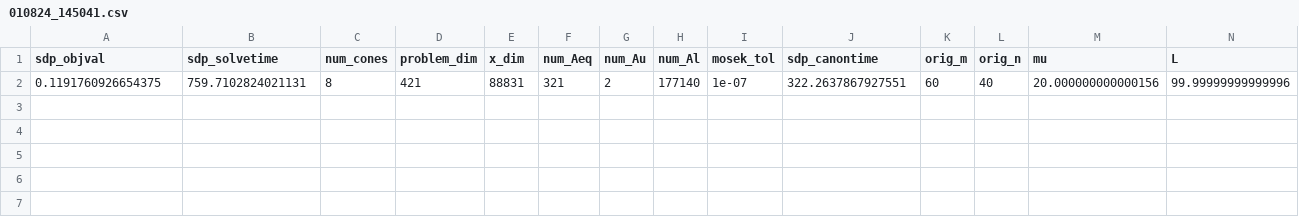
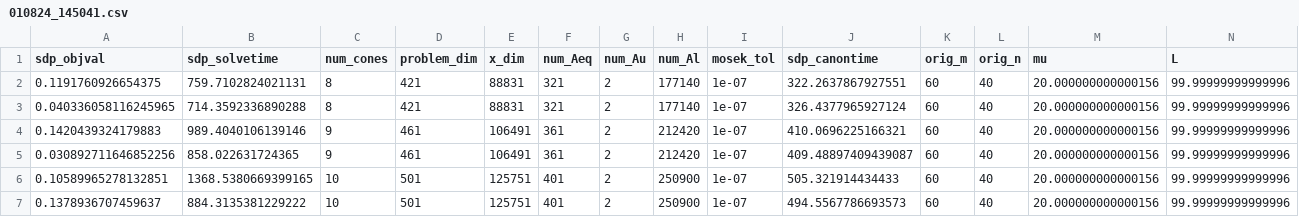
Before and after one commit to stellatogrp/algorithm_verification, a CSV file: paper_experiments/silver/data/010824_145041.csv, drawn as a sheet; only a part is shown; rows hold the shown columns only; the diff names each change by its address in the sheet, - before the commit and + after, or states it on an @@ line.

Commit message:
NNLS and silver last few steps with new b

```diff
--- a/paper_experiments/silver/data/010824_145041.csv
+++ b/paper_experiments/silver/data/010824_145041.csv
+row 3: 0.040336058116245965 | 714.3592336890288 | 8 | 421 | 88831 | 321 | 2 | 177140 | 1e-07 | 326.4377965927124 | 60 | 40 | 20.000000000000156 | 99.99999999999996
+row 4: 0.1420439324179883 | 989.4040106139146 | 9 | 461 | 106491 | 361 | 2 | 212420 | 1e-07 | 410.0696225166321 | 60 | 40 | 20.000000000000156 | 99.99999999999996
+row 5: 0.030892711646852256 | 858.022631724365 | 9 | 461 | 106491 | 361 | 2 | 212420 | 1e-07 | 409.48897409439087 | 60 | 40 | 20.000000000000156 | 99.99999999999996
+row 6: 0.10589965278132851 | 1368.5380669399165 | 10 | 501 | 125751 | 401 | 2 | 250900 | 1e-07 | 505.321914434433 | 60 | 40 | 20.000000000000156 | 99.99999999999996
+row 7: 0.1378936707459637 | 884.3135381229222 | 10 | 501 | 125751 | 401 | 2 | 250900 | 1e-07 | 494.5567786693573 | 60 | 40 | 20.000000000000156 | 99.99999999999996
```
Also changed, not shown: 1 other file.
